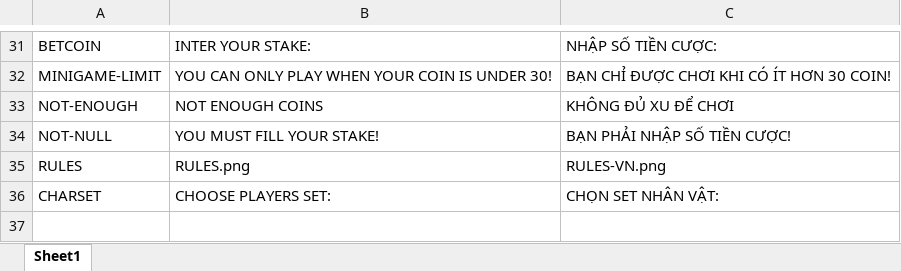
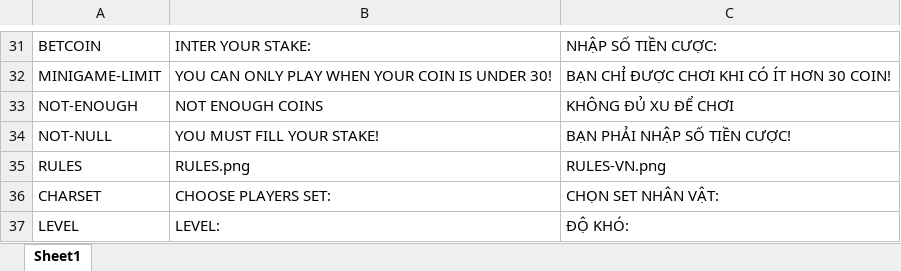
Before and after one commit to TanLocLouis/HCMUS-K23-G9-GAME, an Excel workbook: languages.xlsx, sheet Sheet1, drawn as a sheet; only a part is shown, gaps mark what is left out; values as stored, in another font and other column widths than the file's, no borders; the diff names each change by its address in the sheet, - before the commit and + after, or states it on an @@ line.

Commit message:
Added choose level buttons

```diff
--- a/languages.xlsx (sheet Sheet1)
+++ b/languages.xlsx (sheet Sheet1)
+row 37: LEVEL | LEVEL: | ĐỘ KHÓ:
```
Also changed, not shown: players.xlsx, 48 other files.
